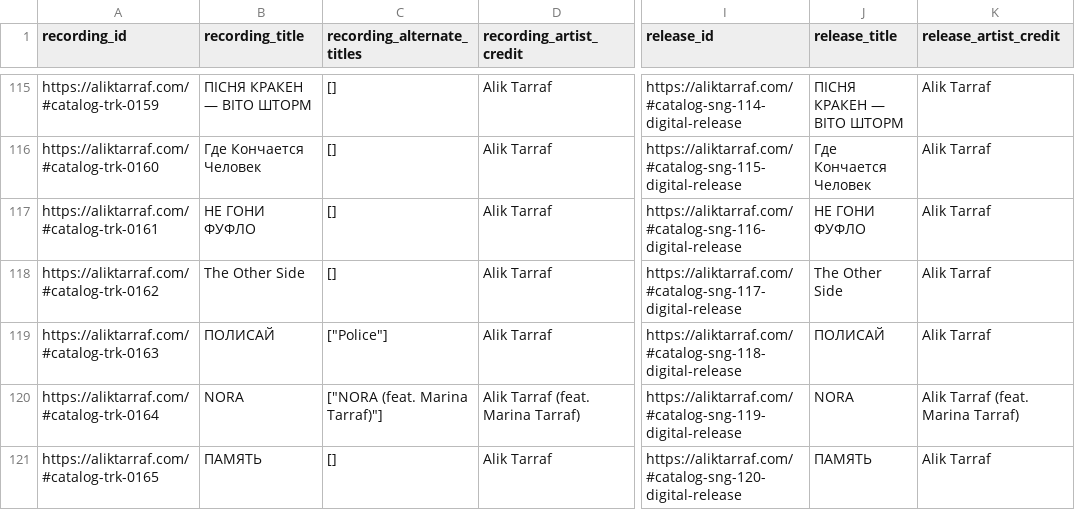
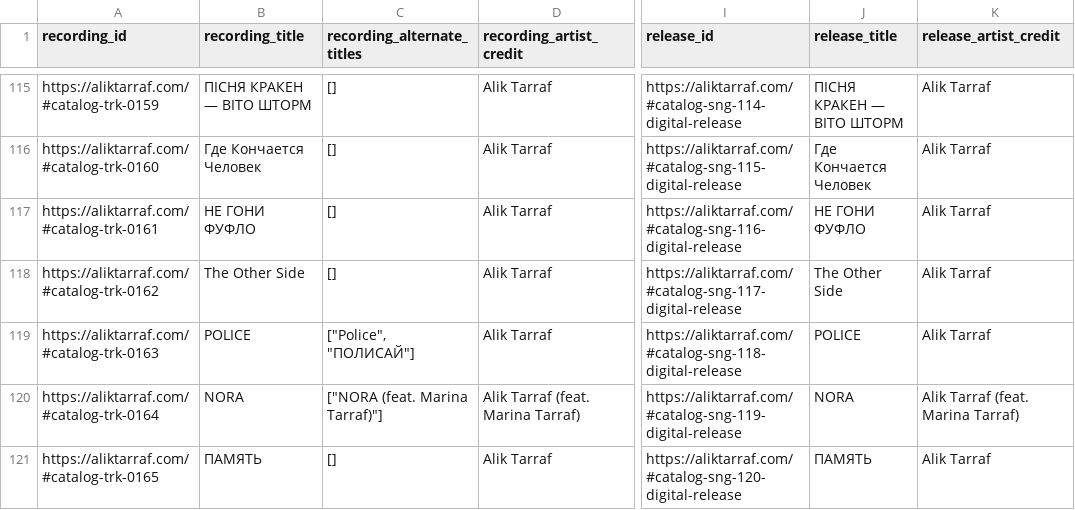
Before and after one commit to tarrafproductions/official-metadata, a CSV file: exports/catalog.csv, drawn as a sheet; only a part is shown, gaps mark what is left out; the diff names each change by its address in the sheet, - before the commit and + after, or states it on an @@ line.

Commit message:
Update five covers and rename POLICE (#14)
Apply the five owner-supplied cover replacements and canonical POLICE title. Preserve identifiers and prior archive assets. Document exact EISENHERZ/Jordan mappings for website integration. All catalog and artwork checks passed.

```diff
--- a/exports/catalog.csv
+++ b/exports/catalog.csv
-B119 (recording_title): ПОЛИСАЙ
+B119 (recording_title): POLICE
-C119 (recording_alternate_titles): ["Police"]
+C119 (recording_alternate_titles): ["Police", "ПОЛИСАЙ"]
-J119 (release_title): ПОЛИСАЙ
+J119 (release_title): POLICE
```
Also changed, not shown: 18 other files.
